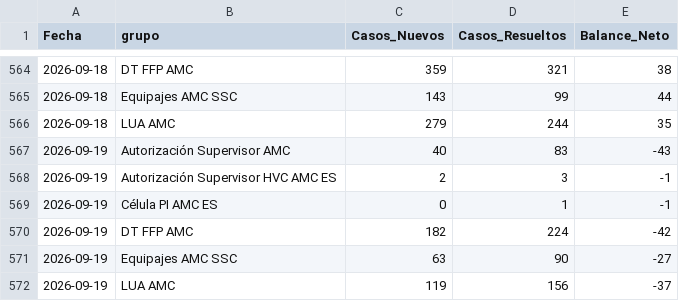
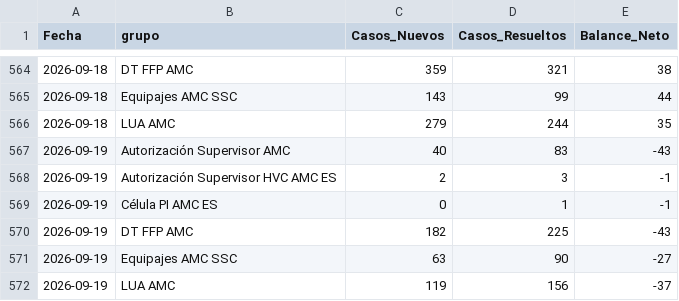
Before and after one commit to carlosmurilloealmacontact/presencia-genesys, a CSV file: data/zendesk/demanda_diaria_colas.csv, drawn as a sheet; only a part is shown, gaps mark what is left out.

```diff
--- a/data/zendesk/demanda_diaria_colas.csv
+++ b/data/zendesk/demanda_diaria_colas.csv
@@ -569,3 +569,3 @@
 2026-09-19,Célula PI AMC ES,0,1,-1
-2026-09-19,DT FFP AMC,182,224,-42
+2026-09-19,DT FFP AMC,182,225,-43
 2026-09-19,Equipajes AMC SSC,63,90,-27
```
Also changed, not shown: data/zendesk/productividad_hoy_en_vivo.csv, 4 other files.
